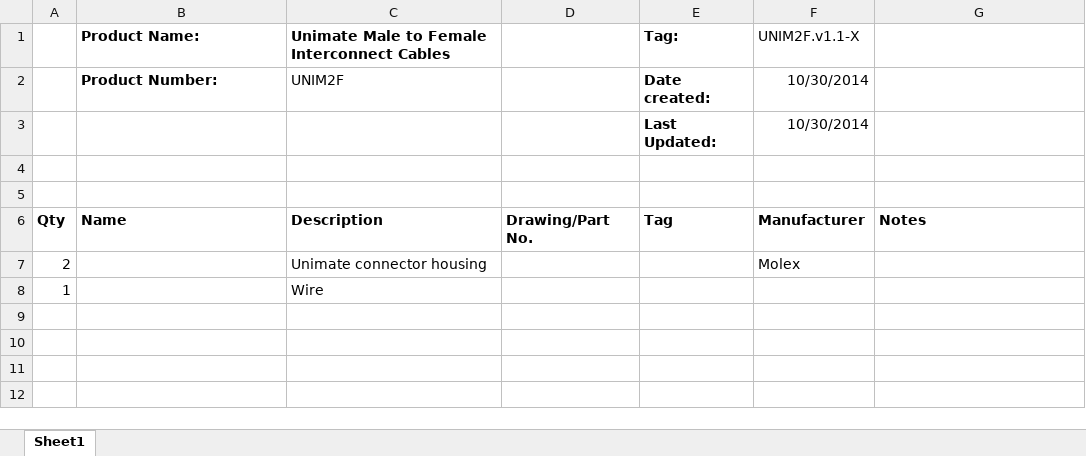
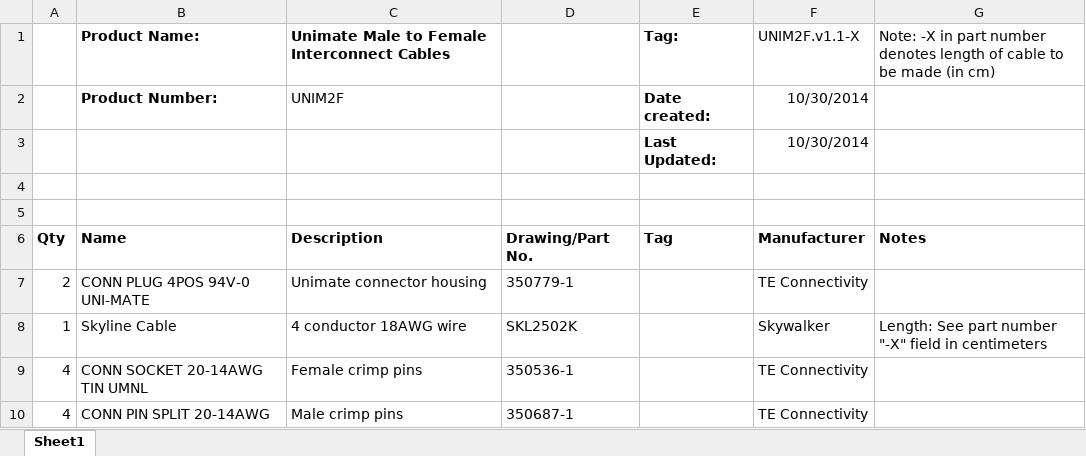
Before and after one commit to codeshelf/UNIM2F, an Excel workbook: UNIM2F.BOM.xlsx, sheet Sheet1, drawn as a sheet; values as stored, in another font and other column widths than the file's, no borders; removed rows and columns are numbered as before the commit, all else as after; the diff names each change by its address in the sheet, - before the commit and + after, or states it on an @@ line.

Commit message:
UNIM2F.v1.1-X Release
Release for Sonic. Updated BOM, ECO.

```diff
--- a/UNIM2F.BOM.xlsx (sheet Sheet1)
+++ b/UNIM2F.BOM.xlsx (sheet Sheet1)
-G1: (empty)
+G1: Note: -X in part number denotes length of cable to be made (in cm)
-B7: (empty)
+B7: CONN PLUG 4POS 94V-0 UNI-MATE
-D7: (empty)
+D7: 350779-1
-F7: Molex
+F7: TE Connectivity
-row 8: 1 |  | Wire
+row 8: 1 | Skyline Cable | 4 conductor 18AWG wire | SKL2502K |  | Skywalker | Length: See part number "-X" field in centimeters
+row 9: 4 | CONN SOCKET 20-14AWG TIN UMNL | Female crimp pins | 350536-1 |  | TE Connectivity
+row 10: 4 | CONN PIN SPLIT 20-14AWG | Male crimp pins | 350687-1 |  | TE Connectivity
```
Also changed, not shown: UNIM2F.ECO.xlsx.
